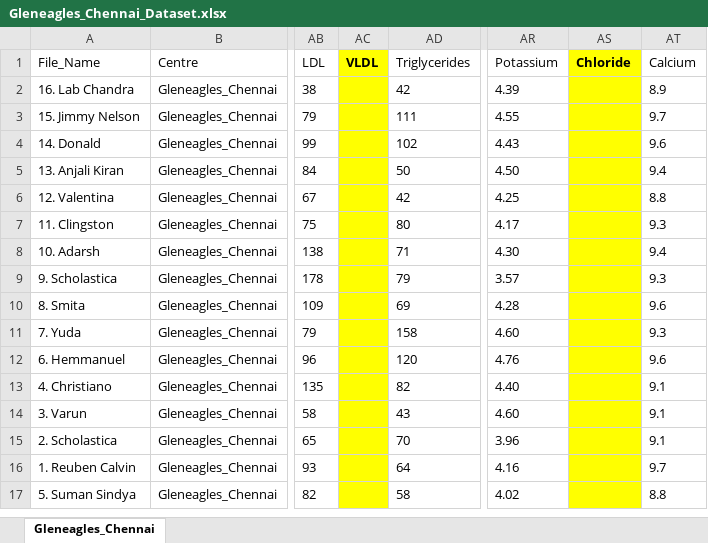
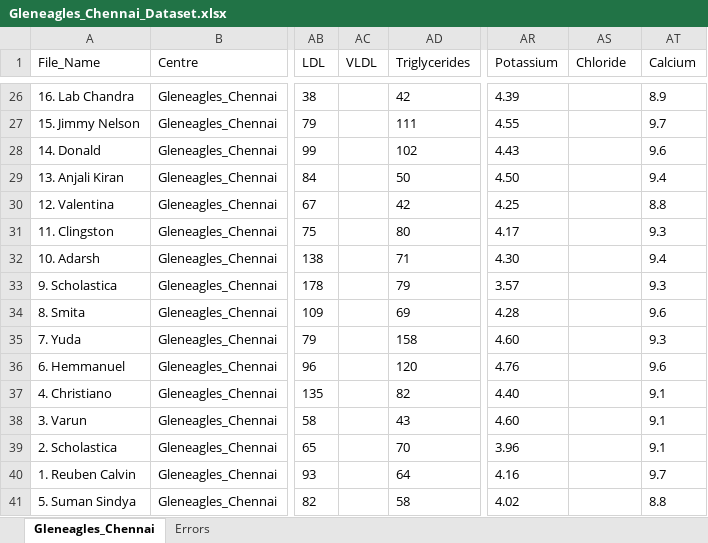
Before and after one commit to Chirag-Sharmaaa/teriip-dashboard, an Excel workbook: data/centres/Gleneagles_Chennai_Dataset.xlsx, sheet Gleneagles_Chennai, drawn as a sheet; only a part is shown, gaps mark what is left out; values as stored, in another font and other column widths than the file's, no borders; addresses are those after the commit; the diff covers the shown part only; the diff names each change by its address in the sheet, - before the commit and + after, or states it on an @@ line.

```diff
--- a/data/centres/Gleneagles_Chennai_Dataset.xlsx (sheet Gleneagles_Chennai)
+++ b/data/centres/Gleneagles_Chennai_Dataset.xlsx (sheet Gleneagles_Chennai)
+sheet tab: Errors
@@ AC1 fill: #FFFF00 → none, bold: on → off @@
@@ AS1 fill: #FFFF00 → none, bold: on → off @@
-AC26:AC41 fill: #FFFF00
+AC26:AC41 fill: none
-AS26:AS41 fill: #FFFF00
+AS26:AS41 fill: none
```
Also changed, not shown: 24 added rows elsewhere in this sheet, data/centres/Amrita_Kochi_Dataset.xlsx, data/centres/KIMS_Bhubaneswar_Dataset.xlsx, 3 other files.
